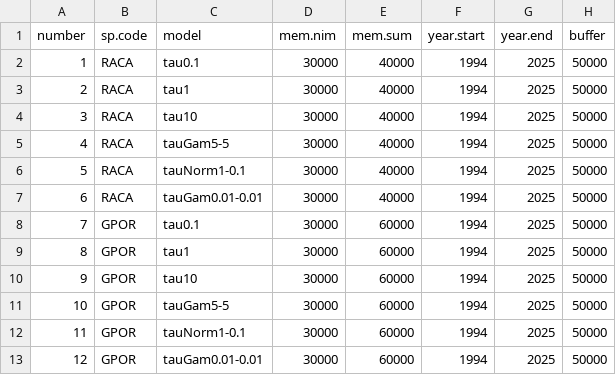
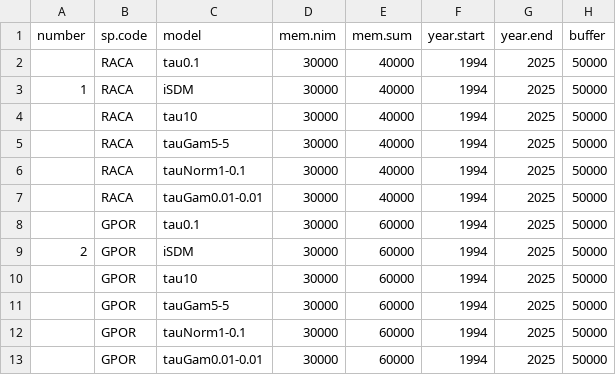
Before and after one commit to lanescher/iSDM-framework, a CSV file: code/MVPv1.csv, drawn as a sheet; only a part is shown; the diff names each change by its address in the sheet, - before the commit and + after, or states it on an @@ line.

Commit message:
Update MVPv1.csv

```diff
--- a/code/MVPv1.csv
+++ b/code/MVPv1.csv
-A2 (number): 1
+A2 (number): (empty)
-A3 (number): 2
+A3 (number): 1
-C3 (model): tau1
+C3 (model): iSDM
-A4 (number): 3
+A4 (number): (empty)
-A5 (number): 4
+A5 (number): (empty)
-A6 (number): 5
+A6 (number): (empty)
-A7 (number): 6
+A7 (number): (empty)
-A8 (number): 7
+A8 (number): (empty)
-A9 (number): 8
+A9 (number): 2
-C9 (model): tau1
+C9 (model): iSDM
-A10 (number): 9
+A10 (number): (empty)
-A11 (number): 10
+A11 (number): (empty)
-A12 (number): 11
+A12 (number): (empty)
-A13 (number): 12
+A13 (number): (empty)
```
